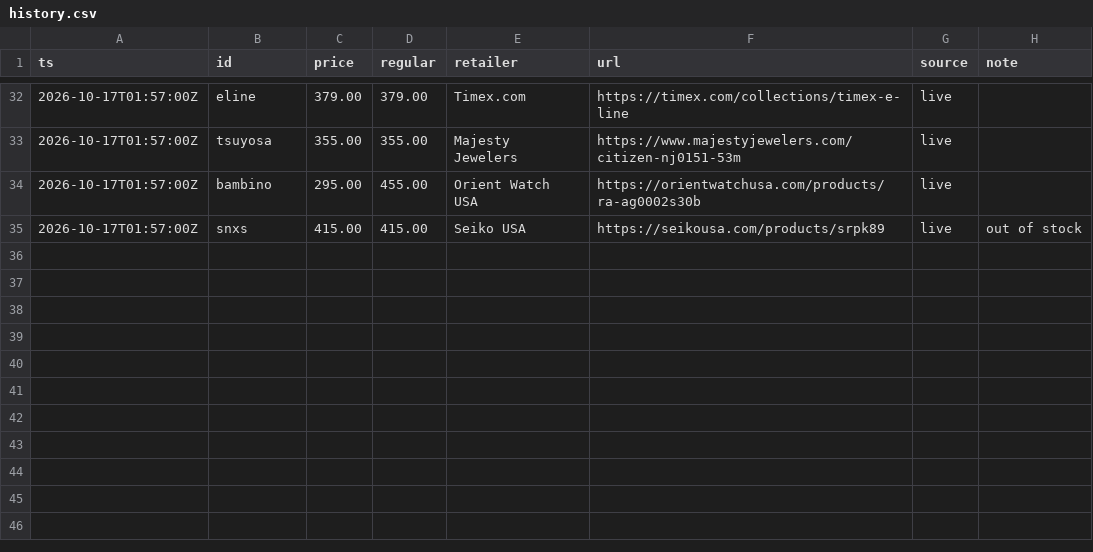
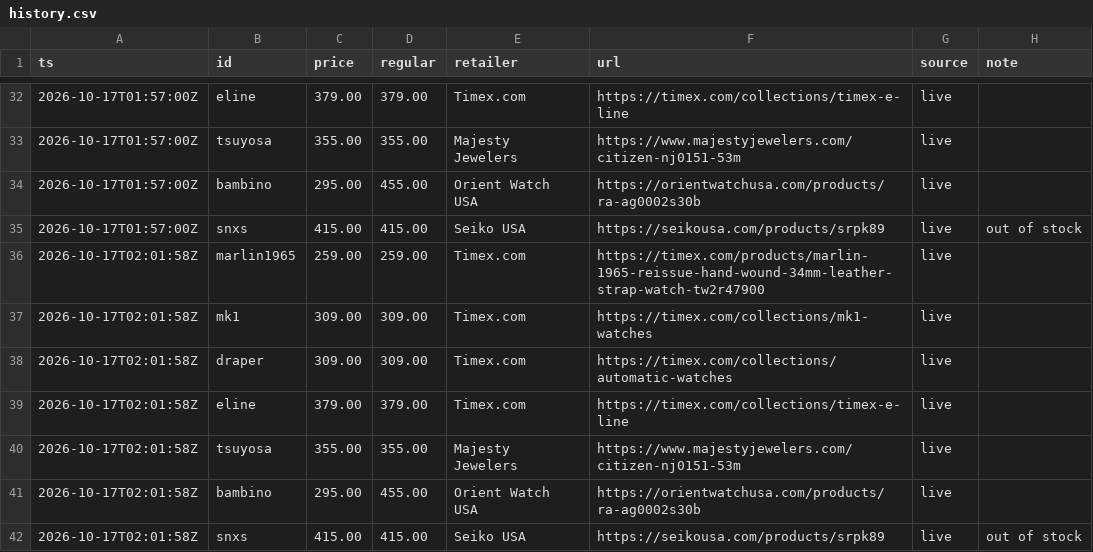
Before and after one commit to iamkar3k/Automatic_Watch_Tracker, a CSV file: data/history.csv, drawn as a sheet; only a part is shown, gaps mark what is left out; the diff names each change by its address in the sheet, - before the commit and + after, or states it on an @@ line.

Commit message:
Update prices

```diff
--- a/data/history.csv
+++ b/data/history.csv
+row 36: 2026-10-17T02:01:58Z | marlin1965 | 259.00 | 259.00 | Timex.com | https://timex.com/products/marlin-1965-reissue-hand-wound-34mm-leather-strap-watch-tw2r47900 | live
+row 37: 2026-10-17T02:01:58Z | mk1 | 309.00 | 309.00 | Timex.com | https://timex.com/collections/mk1-watches | live
+row 38: 2026-10-17T02:01:58Z | draper | 309.00 | 309.00 | Timex.com | https://timex.com/collections/automatic-watches | live
+row 39: 2026-10-17T02:01:58Z | eline | 379.00 | 379.00 | Timex.com | https://timex.com/collections/timex-e-line | live
+row 40: 2026-10-17T02:01:58Z | tsuyosa | 355.00 | 355.00 | Majesty Jewelers | https://www.majestyjewelers.com/citizen-nj0151-53m | live
+row 41: 2026-10-17T02:01:58Z | bambino | 295.00 | 455.00 | Orient Watch USA | https://orientwatchusa.com/products/ra-ag0002s30b | live
+row 42: 2026-10-17T02:01:58Z | snxs | 415.00 | 415.00 | Seiko USA | https://seikousa.com/products/srpk89 | live | out of stock
```
Also changed, not shown: 1 other file.
